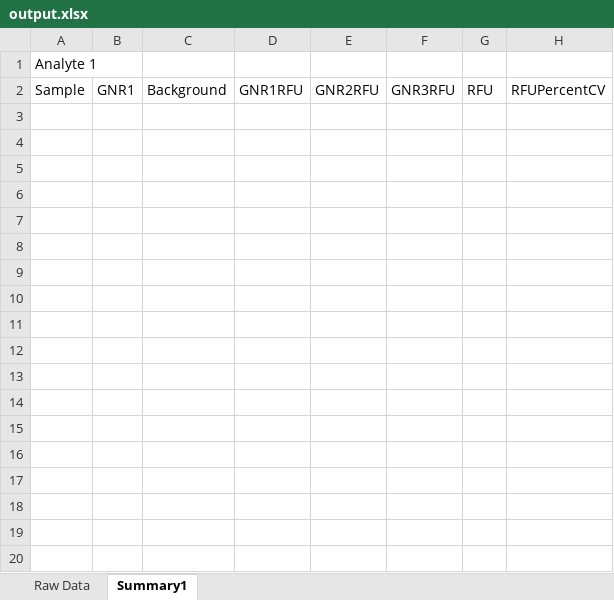
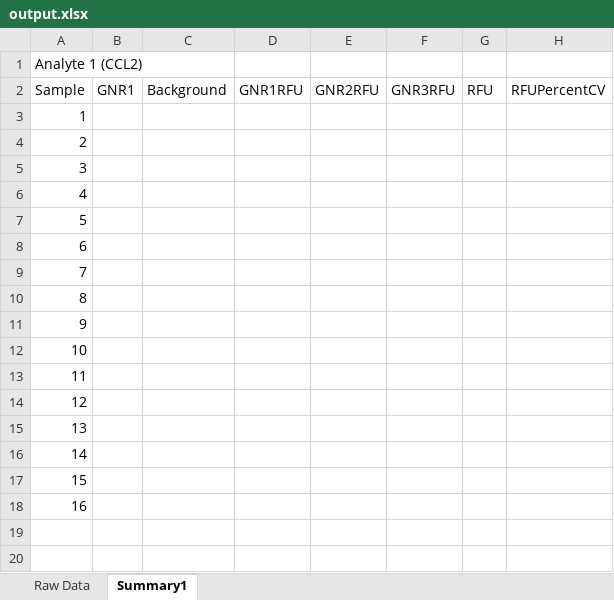
Before and after one commit to kennyjeffris/Excel, an Excel workbook: output.xlsx, sheet Summary1, drawn as a sheet; only a part is shown; values as stored, in another font and other column widths than the file's, no borders; rows hold the shown columns only; the diff covers the shown part only; the diff names each change by its address in the sheet, - before the commit and + after, or states it on an @@ line.

Commit message:
Second sheet is populated, and fixed .gitignore

```diff
--- a/output.xlsx (sheet Summary1)
+++ b/output.xlsx (sheet Summary1)
-A1: Analyte 1
+A1: Analyte 1 (CCL2)
+row 3: 1
+row 4: 2
+row 5: 3
+row 6: 4
+row 7: 5
+row 8: 6
+row 9: 7
+row 10: 8
+row 11: 9
+row 12: 10
+row 13: 11
+row 14: 12
+row 15: 13
+row 16: 14
+row 17: 15
+row 18: 16
+row 19: (empty)
+row 20: (empty)
```
Also changed, not shown: 58 added rows elsewhere in this sheet, 2 other files.
